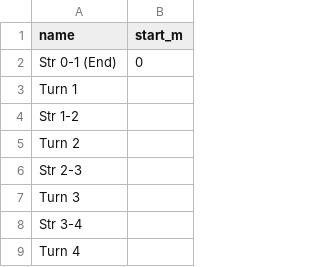
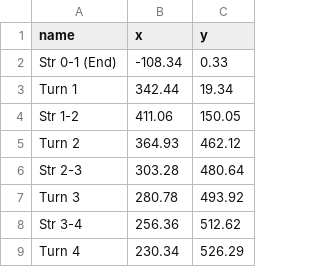
Before and after one commit to HyuseCS/Thesis, a CSV file: 07_Code/ld_extract/sebring_sections.csv, drawn as a sheet; only a part is shown; removed rows and columns are numbered as before the commit, all else as after; the diff names each change by its address in the sheet, - before the commit and + after, or states it on an @@ line.

Commit message:
ld_extract: split laps at track points, match i2 statistics
Section boundaries are now track points (Car Coord X/Y) taken from the i2
Sebring sections, not Lap Distance, because Lap Distance jumps ~580 m when
the car spins (12092026-205903, lap 1, Turn 2). Points also work on both
Sebring layouts (imsa2026, raceday_endu_crc).

Avg is the plain mean of the section samples plus both interpolated
boundary values; Std Dev is the n-1 std of the start value plus the inside
samples. Checked against the i2 export of 12092026-205903 lap 1: 1374 of
1421 values equal after i2 rounding, the rest differ by a few ms of
boundary timing (e.g. 87.69 vs 87.6 km/h).

Also moves the teammate's four imsa2026 recordings to 06_Datasets/raw.

```diff
--- a/07_Code/ld_extract/sebring_sections.csv
+++ b/07_Code/ld_extract/sebring_sections.csv
-column B (start_m), row 2: 0
+column B (x), rows 2-9: -108.34 | 342.44 | 411.06 | 364.93 | 303.28 | 280.78 | 256.36 | 230.34
+column C (y), rows 2-9: 0.33 | 19.34 | 150.05 | 462.12 | 480.64 | 493.92 | 512.62 | 526.29
```
Also changed, not shown: 9 other files.
